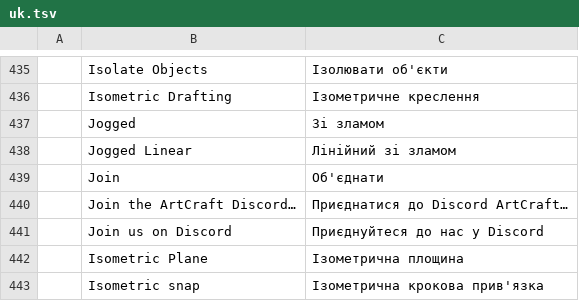
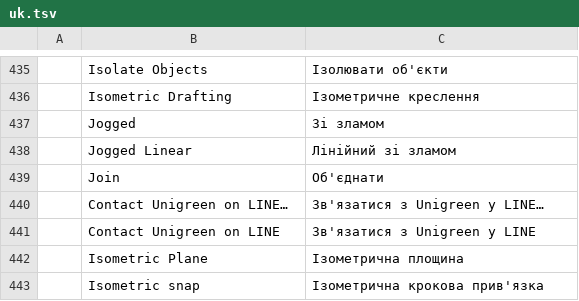
Before and after one commit to loobkaze-source/cadcraft, a TSV file: crates/ui-egui/src/i18n/uk.tsv, drawn as a sheet; only a part is shown, gaps mark what is left out; removed rows and columns are numbered as before the commit, all else as after; the diff names each change by its address in the sheet, - before the commit and + after, or states it on an @@ line.

```diff
--- a/crates/ui-egui/src/i18n/uk.tsv
+++ b/crates/ui-egui/src/i18n/uk.tsv
-row 440:  | Join the ArtCraft Discord… | Приєднатися до Discord ArtCraft…
-row 441:  | Join us on Discord | Приєднуйтеся до нас у Discord
+row 440:  | Contact Unigreen on LINE… | Зв'язатися з Unigreen у LINE…
+row 441:  | Contact Unigreen on LINE | Зв'язатися з Unigreen у LINE
```
Also changed, not shown: crates/ui-egui/src/i18n/de.tsv, crates/ui-egui/src/i18n/es.tsv, 17 other files.
